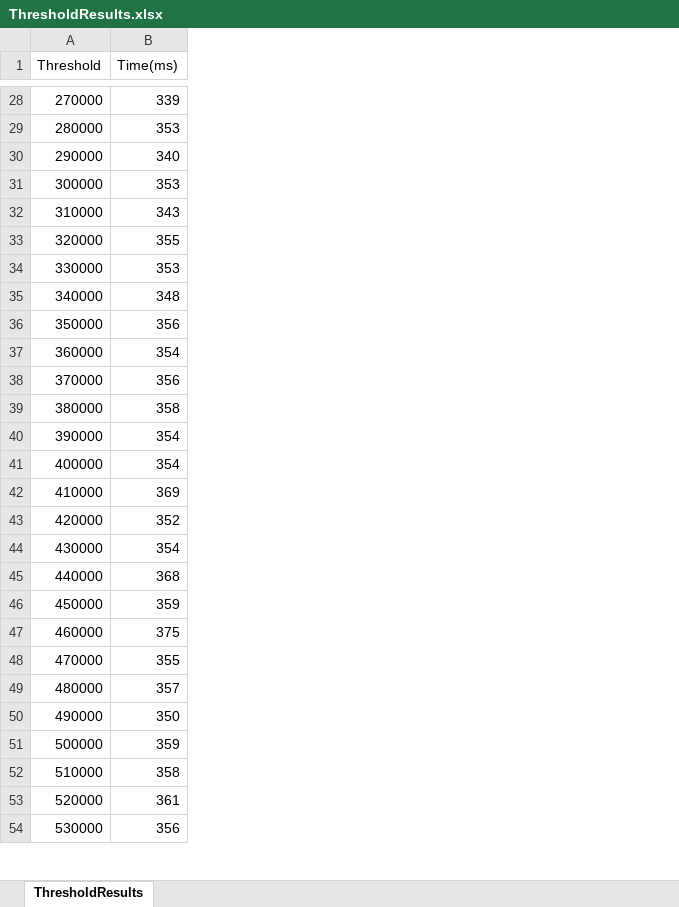
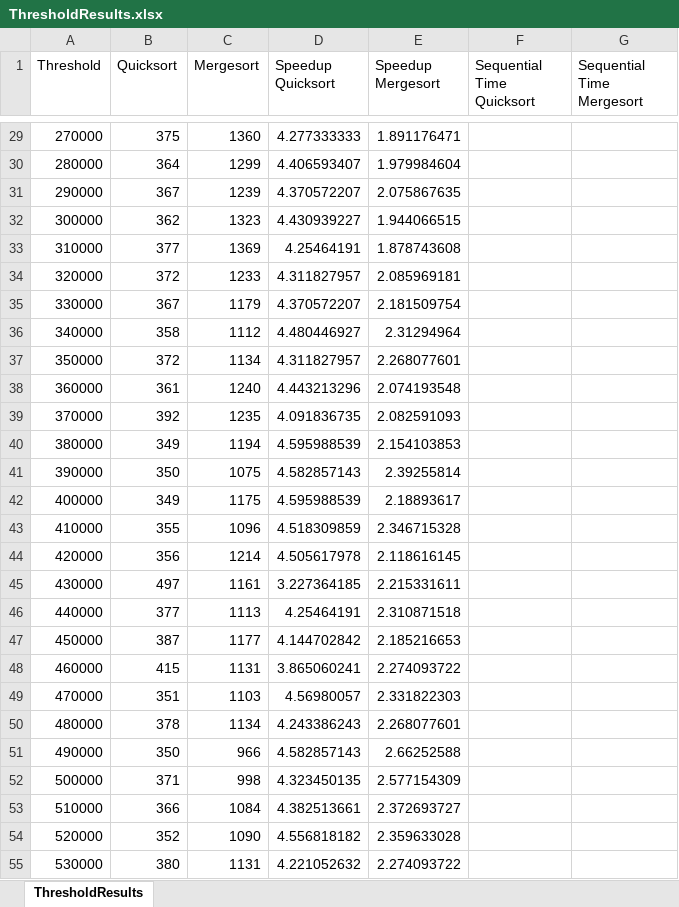
Before and after one commit to straussdave/PPR_wiedermannstrauss, an Excel workbook: Quicksort In Place Parallel/ThresholdResults.xlsx, sheet ThresholdResults, drawn as a sheet; only a part is shown, gaps mark what is left out; values as stored, in another font and other column widths than the file's, no borders; charts and pictures not drawn; addresses are those after the commit; the diff covers the shown part only; the diff names each change by its address in the sheet, - before the commit and + after, or states it on an @@ line.

Commit message:
quicksort/Mergesort final version

```diff
--- a/Quicksort In Place Parallel/ThresholdResults.xlsx (sheet ThresholdResults)
+++ b/Quicksort In Place Parallel/ThresholdResults.xlsx (sheet ThresholdResults)
+column C (Mergesort), rows 29-55: 1360 | 1299 | 1239 | 1323 | 1369 | 1233 | 1179 | 1112 | 1134 | 1240 | 1235 | 1194 | 1075 | 1175 | 1096 | 1214 | 1161 | 1113 | 1177 | 1131 | 1103 | 1134 | 966 | 998 | 1084 | 1090 | 1131
+column D (Speedup Quicksort), rows 29-55: 4.277333333 | 4.406593407 | 4.370572207 | 4.430939227 | 4.25464191 | 4.311827957 | 4.370572207 | 4.480446927 | 4.311827957 | 4.443213296 | 4.091836735 | 4.595988539 | 4.582857143 | 4.595988539 | 4.518309859 | 4.505617978 | 3.227364185 | 4.25464191 | 4.144702842 | 3.865060241 | 4.56980057 | 4.243386243 | 4.582857143 | 4.323450135 | 4.382513661 | 4.556818182 | 4.221052632
+column E (Speedup Mergesort), rows 29-55: 1.891176471 | 1.979984604 | 2.075867635 | 1.944066515 | 1.878743608 | 2.085969181 | 2.181509754 | 2.31294964 | 2.268077601 | 2.074193548 | 2.082591093 | 2.154103853 | 2.39255814 | 2.18893617 | 2.346715328 | 2.118616145 | 2.215331611 | 2.310871518 | 2.185216653 | 2.274093722 | 2.331822303 | 2.268077601 | 2.66252588 | 2.577154309 | 2.372693727 | 2.359633028 | 2.274093722
+column F (Sequential Time Quicksort), empty
+column G (Sequential Time Mergesort), empty
-B1: Time(ms)
+B1: Quicksort
-B29 (Quicksort): 339
+B29 (Quicksort): 375
-B30 (Quicksort): 353
+B30 (Quicksort): 364
-B31 (Quicksort): 340
+B31 (Quicksort): 367
-B32 (Quicksort): 353
+B32 (Quicksort): 362
-B33 (Quicksort): 343
+B33 (Quicksort): 377
-B34 (Quicksort): 355
+B34 (Quicksort): 372
-B35 (Quicksort): 353
+B35 (Quicksort): 367
-B36 (Quicksort): 348
+B36 (Quicksort): 358
-B37 (Quicksort): 356
+B37 (Quicksort): 372
-B38 (Quicksort): 354
+B38 (Quicksort): 361
-B39 (Quicksort): 356
+B39 (Quicksort): 392
-B40 (Quicksort): 358
+B40 (Quicksort): 349
-B41 (Quicksort): 354
+B41 (Quicksort): 350
-B42 (Quicksort): 354
+B42 (Quicksort): 349
-B43 (Quicksort): 369
+B43 (Quicksort): 355
-B44 (Quicksort): 352
+B44 (Quicksort): 356
-B45 (Quicksort): 354
+B45 (Quicksort): 497
-B46 (Quicksort): 368
+B46 (Quicksort): 377
-B47 (Quicksort): 359
+B47 (Quicksort): 387
-B48 (Quicksort): 375
+B48 (Quicksort): 415
-B49 (Quicksort): 355
+B49 (Quicksort): 351
-B50 (Quicksort): 357
+B50 (Quicksort): 378
-B52 (Quicksort): 359
+B52 (Quicksort): 371
-B53 (Quicksort): 358
+B53 (Quicksort): 366
-B54 (Quicksort): 361
+B54 (Quicksort): 352
-B55 (Quicksort): 356
+B55 (Quicksort): 380
```
Also changed, not shown: 167 added rows and 303 edited cells elsewhere in this sheet, charts or pictures, 3 other files.
